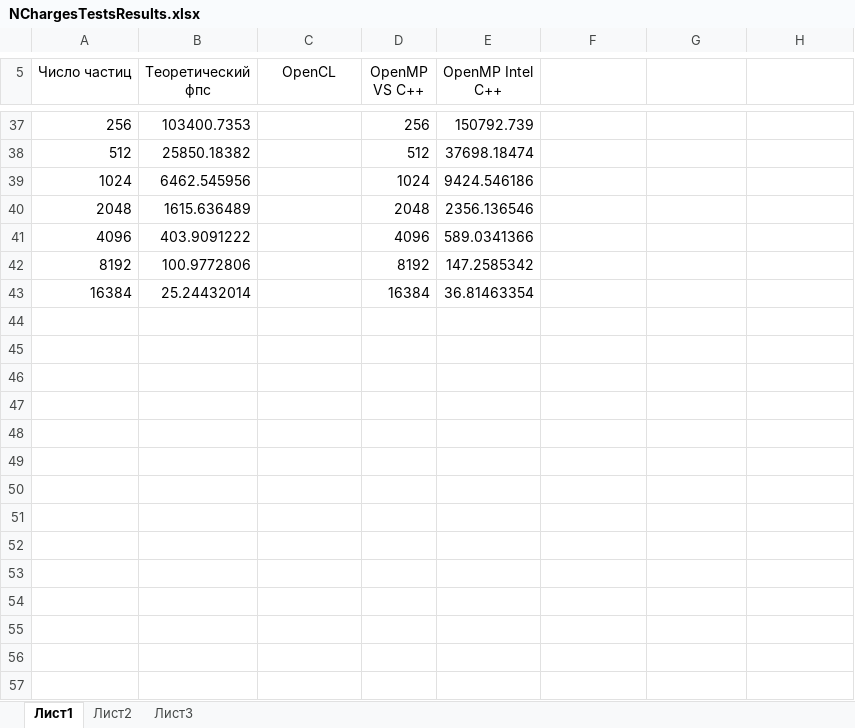
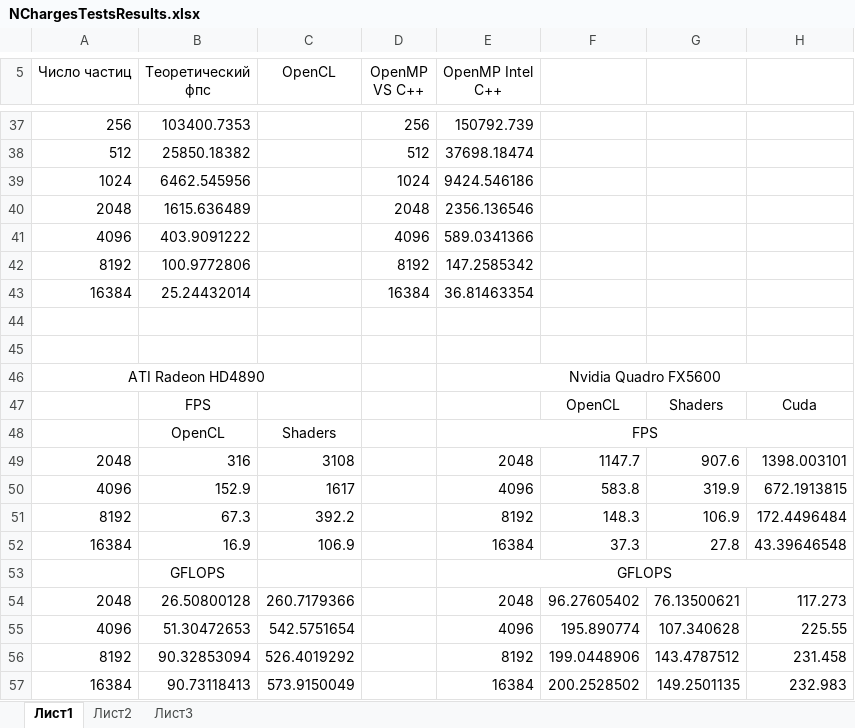
Before and after one commit to Easycker/StarLight, an Excel workbook: NChargesTestsResults.xlsx, sheet Лист1, drawn as a sheet; only a part is shown, gaps mark what is left out; values as stored, in another font and other column widths than the file's, no borders; charts and pictures not drawn; the diff names each change by its address in the sheet, - before the commit and + after, or states it on an @@ line.

Commit message:
There is new version of article, all tests done on ATI Radeon HD4890 and NVIDIA QUADRO FX5600. From Article was deleted information about CPU.

```diff
--- a/NChargesTestsResults.xlsx (sheet Лист1)
+++ b/NChargesTestsResults.xlsx (sheet Лист1)
+row 44: (empty)
+row 45: (empty)
+row 46: ATI Radeon HD4890 |  |  |  | Nvidia Quadro FX5600
+row 47:  | FPS |  |  |  | OpenCL | Shaders | Cuda
+row 48:  | OpenCL | Shaders |  | FPS
+row 49: 2048 | 316 | 3108 |  | 2048 | 1147.7 | 907.6 | 1398.003101
+row 50: 4096 | 152.9 | 1617 |  | 4096 | 583.8 | 319.9 | 672.1913815
+row 51: 8192 | 67.3 | 392.2 |  | 8192 | 148.3 | 106.9 | 172.4496484
+row 52: 16384 | 16.9 | 106.9 |  | 16384 | 37.3 | 27.8 | 43.39646548
+row 53:  | GFLOPS |  |  | GFLOPS
+row 54: 2048 | 26.50800128 | 260.7179366 |  | 2048 | 96.27605402 | 76.13500621 | 117.273
+row 55: 4096 | 51.30472653 | 542.5751654 |  | 4096 | 195.890774 | 107.340628 | 225.55
+row 56: 8192 | 90.32853094 | 526.4019292 |  | 8192 | 199.0448906 | 143.4787512 | 231.458
+row 57: 16384 | 90.73118413 | 573.9150049 |  | 16384 | 200.2528502 | 149.2501135 | 232.983
```
Also changed, not shown: charts or pictures, 2 other files.
